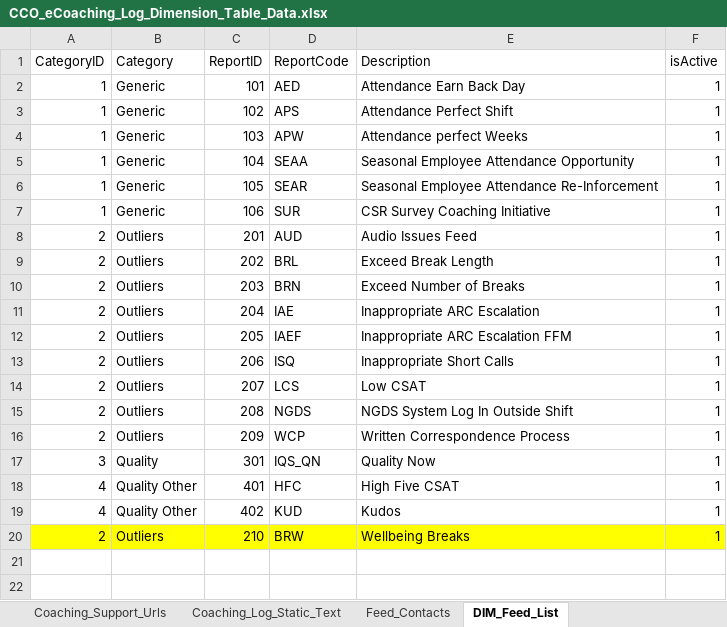
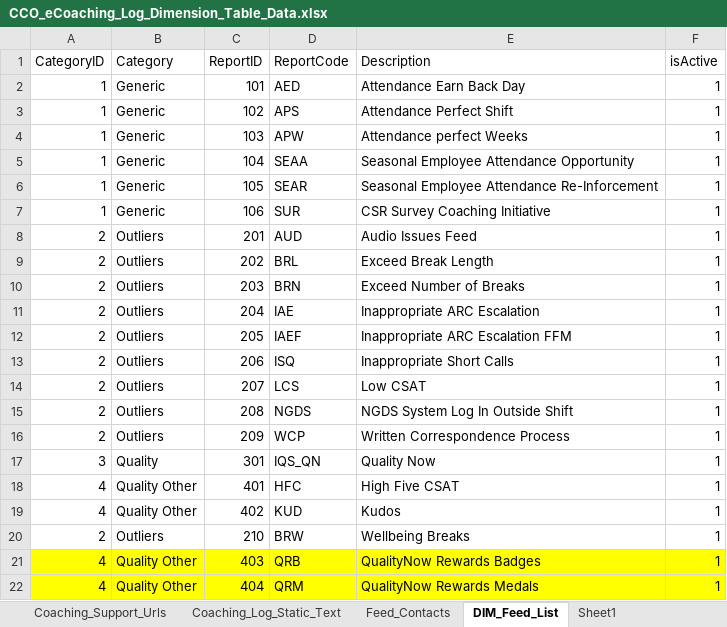
Before and after one commit to maximus-cco/eCoaching_V2_Bak, an Excel workbook: Design/DD/DB/CCO_eCoaching_Log_Dimension_Table_Data.xlsx, sheet DIM_Feed_List, drawn as a sheet; values as stored, in another font and other column widths than the file's, no borders; the diff names each change by its address in the sheet, - before the commit and + after, or states it on an @@ line.

Commit message:
TFS 27851 - Quality Now Olympic Rewards Feed
git-tfs-id: [https://tfs.omnicloud.local/tfs/cco%20program/]$/eCoaching_V2;C53694

```diff
--- a/Design/DD/DB/CCO_eCoaching_Log_Dimension_Table_Data.xlsx (sheet DIM_Feed_List)
+++ b/Design/DD/DB/CCO_eCoaching_Log_Dimension_Table_Data.xlsx (sheet DIM_Feed_List)
+sheet tab: Sheet1
-A20:F20 fill: #FFFF00
+A20:F20 fill: none
+row 21: 4 | Quality Other | 403 | QRB | QualityNow Rewards Badges | 1
+row 22: 4 | Quality Other | 404 | QRM | QualityNow Rewards Medals | 1
```
Also changed, not shown: sheet Feed_Contacts, sheet Revision_History, sheet DIM_Sub_Coaching_Reason, 2 other files.
